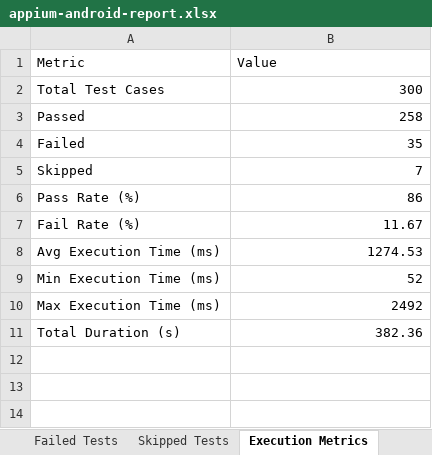
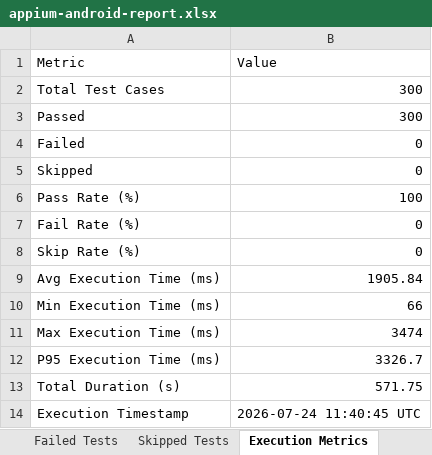
Before and after one commit to sivareddy331/Olfactory-fossa-depth, an Excel workbook: reports/appium-android-report.xlsx, sheet Execution Metrics, drawn as a sheet; values as stored, in another font and other column widths than the file's, no borders; addresses are those after the commit; the diff names each change by its address in the sheet, - before the commit and + after, or states it on an @@ line.

```diff
--- a/reports/appium-android-report.xlsx (sheet Execution Metrics)
+++ b/reports/appium-android-report.xlsx (sheet Execution Metrics)
-B3 (Value): 258
+B3 (Value): 300
-B4 (Value): 35
+B4 (Value): 0
-B5 (Value): 7
+B5 (Value): 0
-B6 (Value): 86
+B6 (Value): 100
-B7 (Value): 11.67
+B7 (Value): 0
+row 8: Skip Rate (%) | 0
-B9 (Value): 1274.53
+B9 (Value): 1905.84
-B10 (Value): 52
+B10 (Value): 66
-B11 (Value): 2492
+B11 (Value): 3474
+row 12: P95 Execution Time (ms) | 3326.7
-B13 (Value): 382.36
+B13 (Value): 571.75
+row 14: Execution Timestamp | 2026-07-24 11:40:45 UTC
```
Also changed, not shown: sheet Passed Tests, sheet All Test Cases, sheet Failed Tests, sheet Skipped Tests, sheet Module Summary, other sheet tabs, reports/deployment-test-report.xlsx, reports/load-test-report.xlsx, 7 other files.
